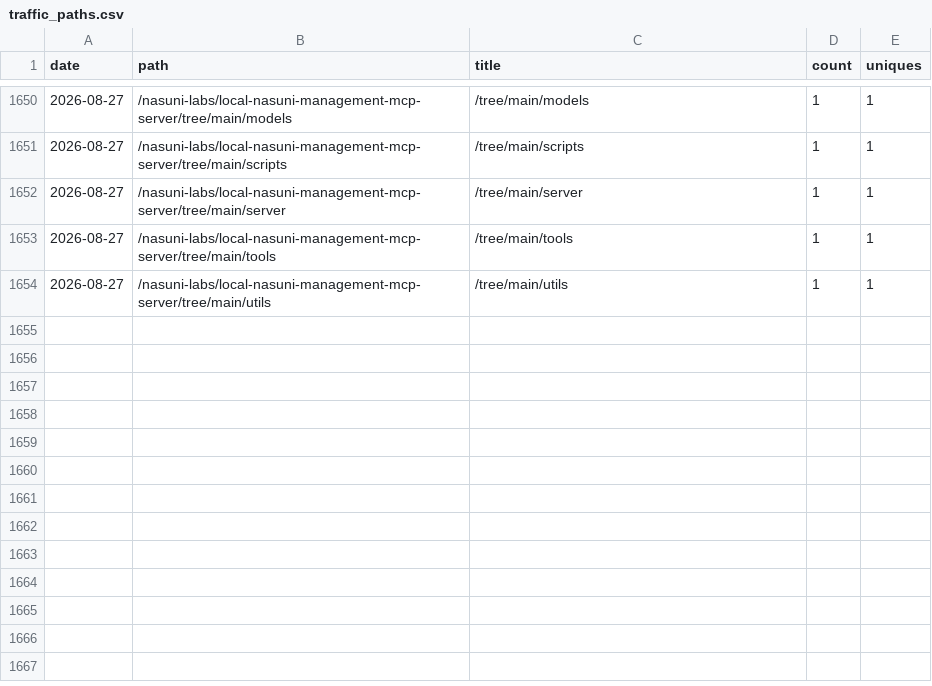
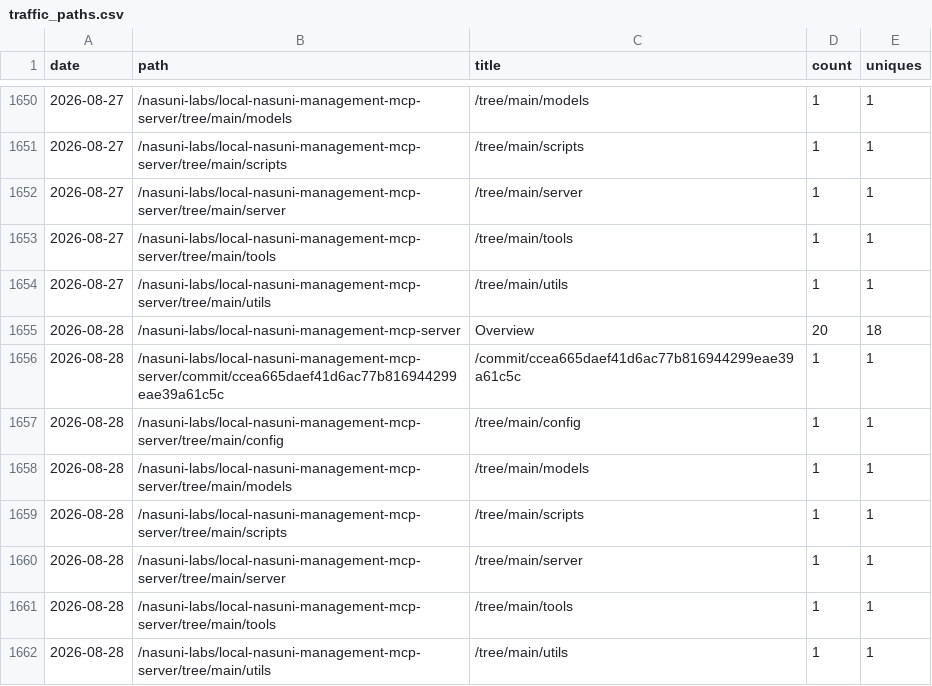
Before and after one commit to nasuni-labs/local-nasuni-management-mcp-server, a CSV file: data/traffic_paths.csv, drawn as a sheet; only a part is shown, gaps mark what is left out.

```diff
--- a/data/traffic_paths.csv
+++ b/data/traffic_paths.csv
@@ -1654 +1654,9 @@ date,path,title,count,uniques
 2026-08-27,/nasuni-labs/local-nasuni-management-mcp-server/tree/main/utils,/tree/main/utils,1,1
+2026-08-28,/nasuni-labs/local-nasuni-management-mcp-server,Overview,20,18
+2026-08-28,/nasuni-labs/local-nasuni-management-mcp-server/commit/ccea665daef41d6ac77b816944299eae39a61c5c,/commit/ccea665daef41d6ac77b816944299eae39a61c5c,1,1
+2026-08-28,/nasuni-labs/local-nasuni-management-mcp-server/tree/main/config,/tree/main/config,1,1
+2026-08-28,/nasuni-labs/local-nasuni-management-mcp-server/tree/main/models,/tree/main/models,1,1
+2026-08-28,/nasuni-labs/local-nasuni-management-mcp-server/tree/main/scripts,/tree/main/scripts,1,1
+2026-08-28,/nasuni-labs/local-nasuni-management-mcp-server/tree/main/server,/tree/main/server,1,1
+2026-08-28,/nasuni-labs/local-nasuni-management-mcp-server/tree/main/tools,/tree/main/tools,1,1
+2026-08-28,/nasuni-labs/local-nasuni-management-mcp-server/tree/main/utils,/tree/main/utils,1,1
```
Also changed, not shown: data/traffic_clones.csv, data/traffic_referrers.csv, 1 other file.
